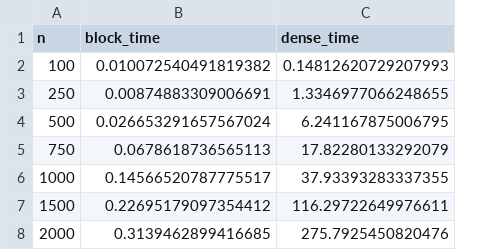
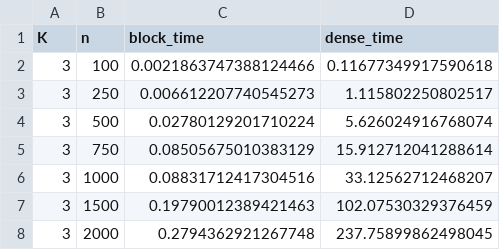
Before and after one commit to trevorstepp/Fast-Eigenvalue-Computation, a CSV file: timings.csv, drawn as a sheet; addresses are those after the commit; the diff names each change by its address in the sheet, - before the commit and + after, or states it on an @@ line.

```diff
--- a/timings.csv
+++ b/timings.csv
+column A (K), rows 2-8: all 3
-C2 (block_time): 0.010072540491819382
+C2 (block_time): 0.0021863747388124466
-D2 (dense_time): 0.14812620729207993
+D2 (dense_time): 0.11677349917590618
-C3 (block_time): 0.00874883309006691
+C3 (block_time): 0.006612207740545273
-D3 (dense_time): 1.3346977066248655
+D3 (dense_time): 1.115802250802517
-C4 (block_time): 0.026653291657567024
+C4 (block_time): 0.02780129201710224
-D4 (dense_time): 6.241167875006795
+D4 (dense_time): 5.626024916768074
-C5 (block_time): 0.0678618736565113
+C5 (block_time): 0.08505675010383129
-D5 (dense_time): 17.82280133292079
+D5 (dense_time): 15.912712041288614
-C6 (block_time): 0.14566520787775517
+C6 (block_time): 0.08831712417304516
-D6 (dense_time): 37.93393283337355
+D6 (dense_time): 33.12562712468207
-C7 (block_time): 0.22695179097354412
+C7 (block_time): 0.19790012389421463
-D7 (dense_time): 116.29722649976611
+D7 (dense_time): 102.07530329376459
-C8 (block_time): 0.3139462899416685
+C8 (block_time): 0.2794362921267748
-D8 (dense_time): 275.7925450820476
+D8 (dense_time): 237.75899862498045
```
Also changed, not shown: 3 other files.
